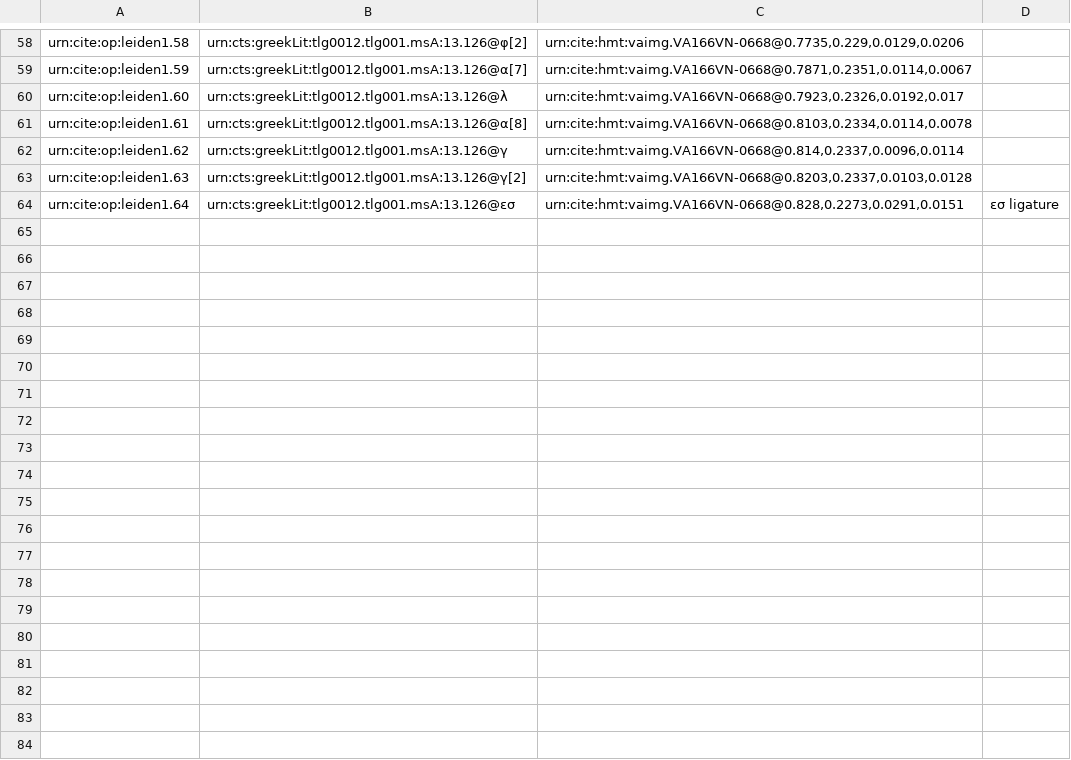
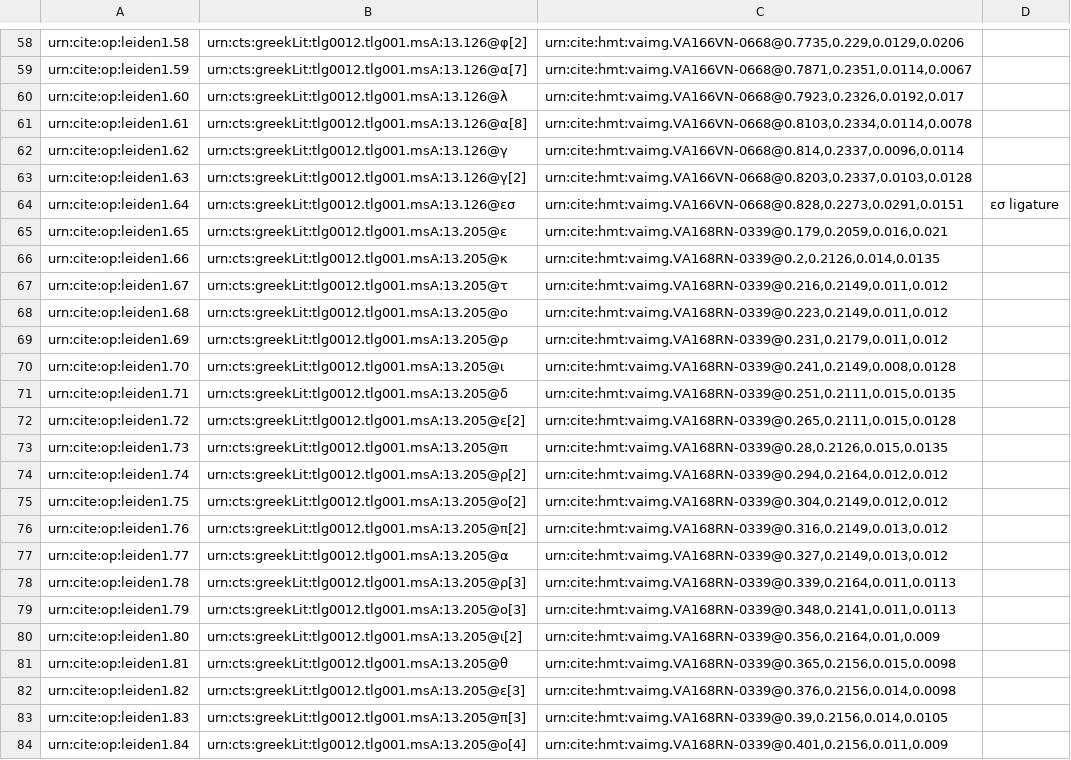
Before and after one commit to hmteditors/leiden, a CSV file: collections/paleographyteam1.csv, drawn as a sheet; only a part is shown, gaps mark what is left out; the diff covers the shown part only; the diff names each change by its address in the sheet, - before the commit and + after, or states it on an @@ line.

Commit message:
added paleographical samples f.168r

```diff
--- a/collections/paleographyteam1.csv
+++ b/collections/paleographyteam1.csv
+row 65: urn:cite:op:leiden1.65 | urn:cts:greekLit:tlg0012.tlg001.msA:13.205@ε | urn:cite:hmt:vaimg.VA168RN-0339@0.179,0.2059,0.016,0.021
+row 66: urn:cite:op:leiden1.66 | urn:cts:greekLit:tlg0012.tlg001.msA:13.205@κ | urn:cite:hmt:vaimg.VA168RN-0339@0.2,0.2126,0.014,0.0135
+row 67: urn:cite:op:leiden1.67 | urn:cts:greekLit:tlg0012.tlg001.msA:13.205@τ | urn:cite:hmt:vaimg.VA168RN-0339@0.216,0.2149,0.011,0.012
+row 68: urn:cite:op:leiden1.68 | urn:cts:greekLit:tlg0012.tlg001.msA:13.205@ο | urn:cite:hmt:vaimg.VA168RN-0339@0.223,0.2149,0.011,0.012
+row 69: urn:cite:op:leiden1.69 | urn:cts:greekLit:tlg0012.tlg001.msA:13.205@ρ | urn:cite:hmt:vaimg.VA168RN-0339@0.231,0.2179,0.011,0.012
+row 70: urn:cite:op:leiden1.70 | urn:cts:greekLit:tlg0012.tlg001.msA:13.205@ι | urn:cite:hmt:vaimg.VA168RN-0339@0.241,0.2149,0.008,0.0128
+row 71: urn:cite:op:leiden1.71 | urn:cts:greekLit:tlg0012.tlg001.msA:13.205@δ | urn:cite:hmt:vaimg.VA168RN-0339@0.251,0.2111,0.015,0.0135
+row 72: urn:cite:op:leiden1.72 | urn:cts:greekLit:tlg0012.tlg001.msA:13.205@ε[2] | urn:cite:hmt:vaimg.VA168RN-0339@0.265,0.2111,0.015,0.0128
+row 73: urn:cite:op:leiden1.73 | urn:cts:greekLit:tlg0012.tlg001.msA:13.205@π | urn:cite:hmt:vaimg.VA168RN-0339@0.28,0.2126,0.015,0.0135
+row 74: urn:cite:op:leiden1.74 | urn:cts:greekLit:tlg0012.tlg001.msA:13.205@ρ[2] | urn:cite:hmt:vaimg.VA168RN-0339@0.294,0.2164,0.012,0.012
+row 75: urn:cite:op:leiden1.75 | urn:cts:greekLit:tlg0012.tlg001.msA:13.205@ο[2] | urn:cite:hmt:vaimg.VA168RN-0339@0.304,0.2149,0.012,0.012
+row 76: urn:cite:op:leiden1.76 | urn:cts:greekLit:tlg0012.tlg001.msA:13.205@π[2] | urn:cite:hmt:vaimg.VA168RN-0339@0.316,0.2149,0.013,0.012
+row 77: urn:cite:op:leiden1.77 | urn:cts:greekLit:tlg0012.tlg001.msA:13.205@α | urn:cite:hmt:vaimg.VA168RN-0339@0.327,0.2149,0.013,0.012
+row 78: urn:cite:op:leiden1.78 | urn:cts:greekLit:tlg0012.tlg001.msA:13.205@ρ[3] | urn:cite:hmt:vaimg.VA168RN-0339@0.339,0.2164,0.011,0.0113
+row 79: urn:cite:op:leiden1.79 | urn:cts:greekLit:tlg0012.tlg001.msA:13.205@ο[3] | urn:cite:hmt:vaimg.VA168RN-0339@0.348,0.2141,0.011,0.0113
+row 80: urn:cite:op:leiden1.80 | urn:cts:greekLit:tlg0012.tlg001.msA:13.205@ι[2] | urn:cite:hmt:vaimg.VA168RN-0339@0.356,0.2164,0.01,0.009
+row 81: urn:cite:op:leiden1.81 | urn:cts:greekLit:tlg0012.tlg001.msA:13.205@θ | urn:cite:hmt:vaimg.VA168RN-0339@0.365,0.2156,0.015,0.0098
+row 82: urn:cite:op:leiden1.82 | urn:cts:greekLit:tlg0012.tlg001.msA:13.205@ε[3] | urn:cite:hmt:vaimg.VA168RN-0339@0.376,0.2156,0.014,0.0098
+row 83: urn:cite:op:leiden1.83 | urn:cts:greekLit:tlg0012.tlg001.msA:13.205@π[3] | urn:cite:hmt:vaimg.VA168RN-0339@0.39,0.2156,0.014,0.0105
+row 84: urn:cite:op:leiden1.84 | urn:cts:greekLit:tlg0012.tlg001.msA:13.205@ο[4] | urn:cite:hmt:vaimg.VA168RN-0339@0.401,0.2156,0.011,0.009
```
Also changed, not shown: 17 added rows elsewhere in this file.
